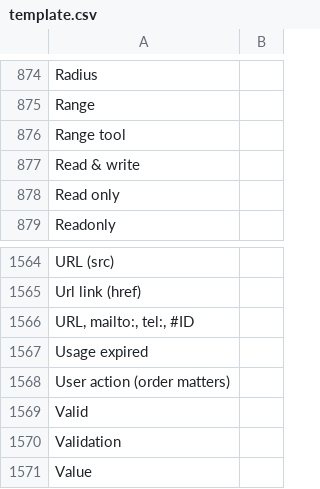
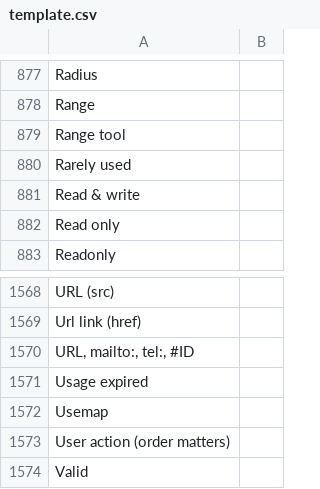
Before and after one commit to desech/desech-studio, a CSV file: build/i18n/template.csv, drawn as a sheet; only a part is shown, gaps mark what is left out; the shorter side is filled out with more unchanged rows; the diff covers the shown part only.

```diff
--- a/build/i18n/template.csv
+++ b/build/i18n/template.csv
@@ -876,2 +879,3 @@
 "Range tool",
+"Rarely used",
 "Read & write",
@@ -1567,2 +1571,3 @@
 "Usage expired",
+"Usemap",
 "User action (order matters)",
```
Also changed, not shown: 4 added rows and 1 removed row elsewhere in this file, build/i18n/ro.csv, 11 other files.
